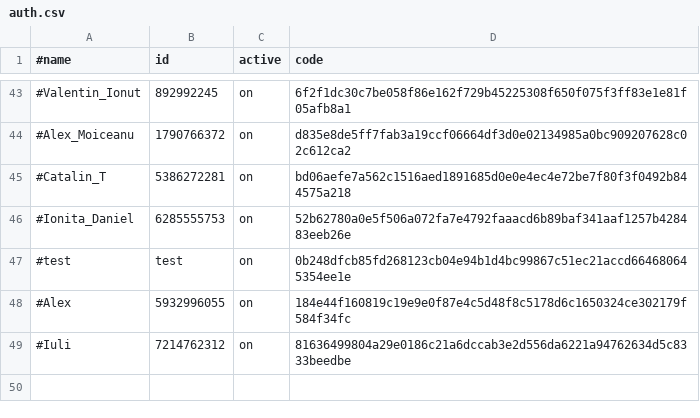
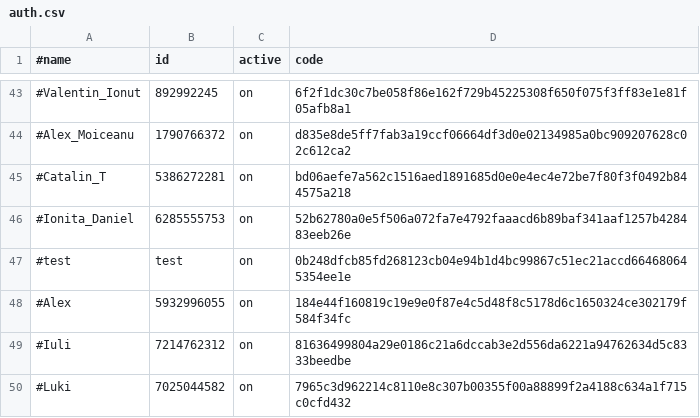
Before and after one commit to b3tin4/pro, a CSV file: fak/auth.csv, drawn as a sheet; only a part is shown, gaps mark what is left out.

Commit message:
Update auth.csv

```diff
--- a/fak/auth.csv
+++ b/fak/auth.csv
@@ -49 +49,2 @@
 #Iuli,7214762312,on,81636499804a29e0186c21a6dccab3e2d556da6221a94762634d5c8333beedbe
+#Luki,7025044582,on,7965c3d962214c8110e8c307b00355f00a88899f2a4188c634a1f715c0cfd432
```
